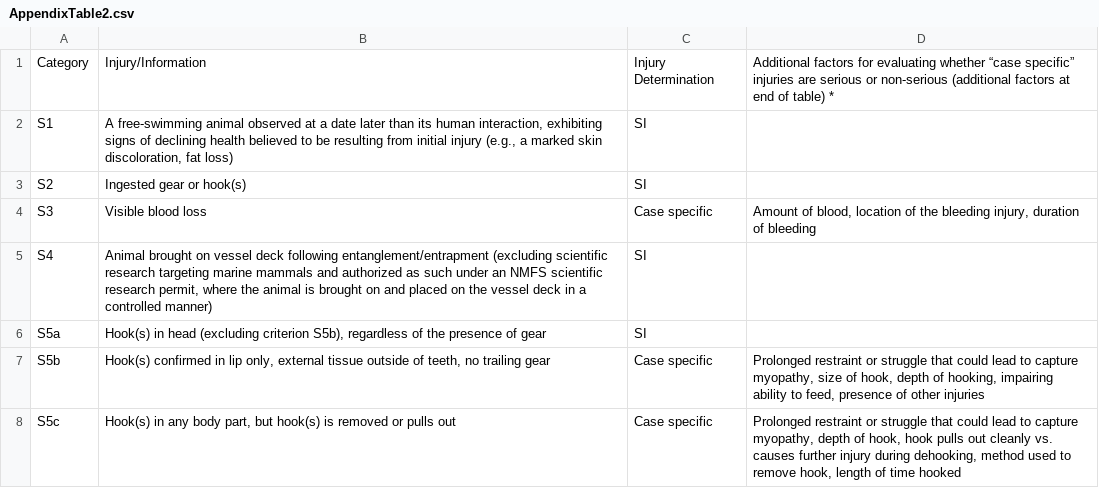
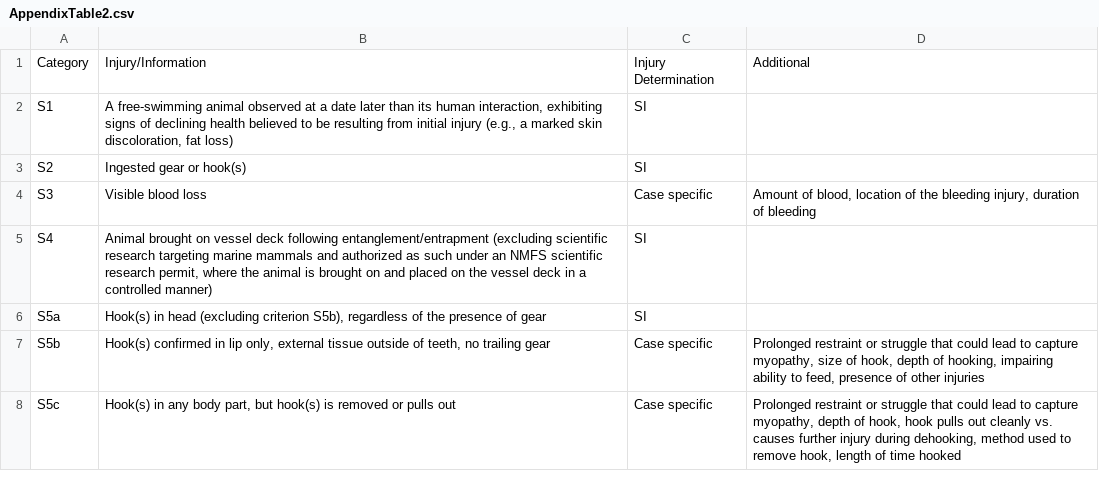
Before and after one commit to LNoble1/Serious-Injury, a CSV file: data/AppendixTable2.csv, drawn as a sheet; only a part is shown; the diff names each change by its address in the sheet, - before the commit and + after, or states it on an @@ line.

```diff
--- a/data/AppendixTable2.csv
+++ b/data/AppendixTable2.csv
-D1: Additional factors for evaluating whether “case specific” injuries are serious or non-serious (additional factors at end of table) *
+D1: Additional
```
Also changed, not shown: 1 other file.
